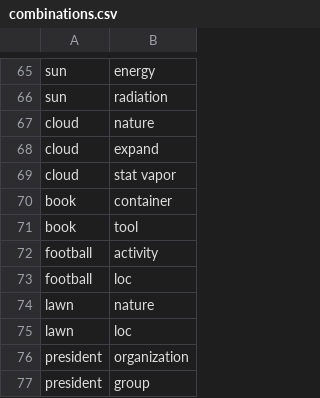
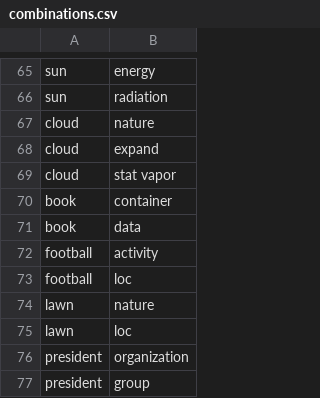
Before and after one commit to PyramidAGI/orange, a CSV file: combinations.csv, drawn as a sheet; only a part is shown, gaps mark what is left out.

```diff
--- a/combinations.csv
+++ b/combinations.csv
@@ -70,3 +70,3 @@ cloud;stat vapor
 book;container
-book;tool
+book;data
 football;activity
```
Also changed, not shown: 3 other files.
